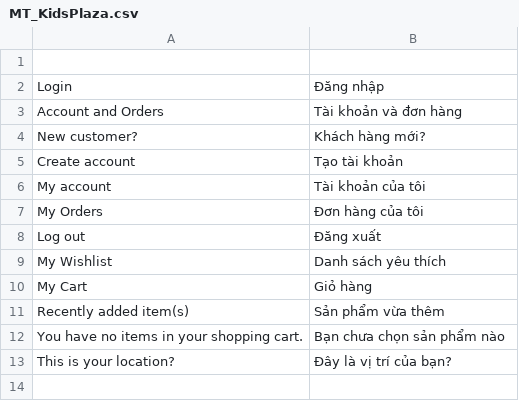
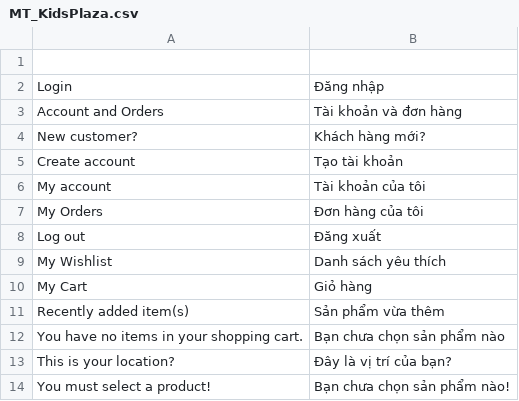
Before and after one commit to cleversoft/kidsplaza, a CSV file: app/locale/vi_VN/MT_KidsPlaza.csv, drawn as a sheet; the diff names each change by its address in the sheet, - before the commit and + after, or states it on an @@ line.

```diff
--- a/app/locale/vi_VN/MT_KidsPlaza.csv
+++ b/app/locale/vi_VN/MT_KidsPlaza.csv
+row 14: You must select a product! | Bạn chưa chọn sản phẩm nào!
```
Also changed, not shown: 7 other files.
